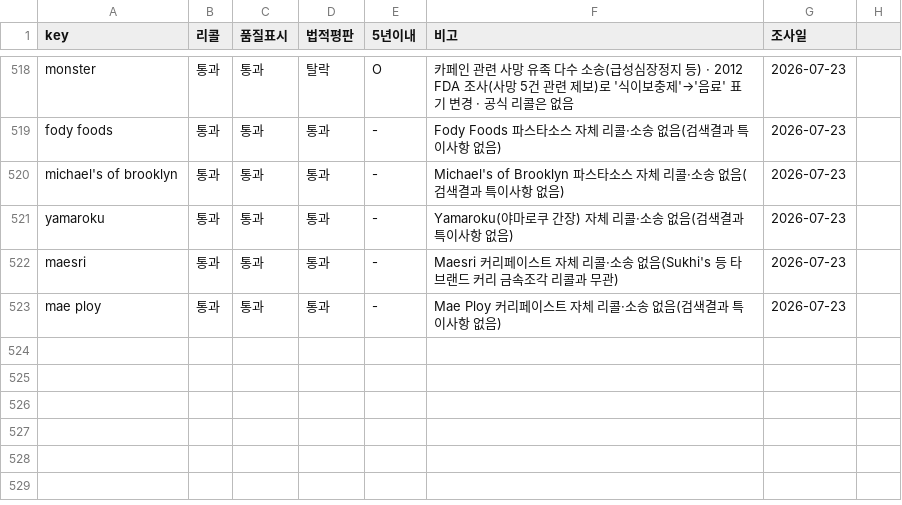
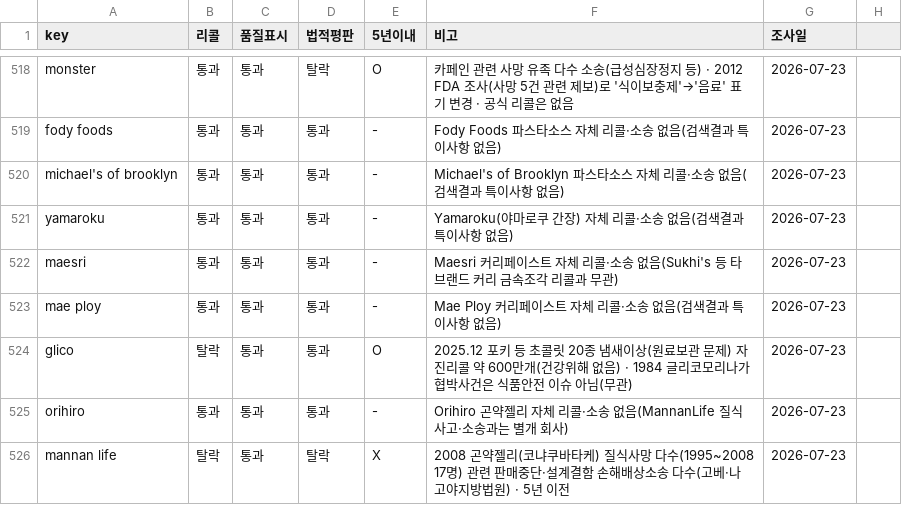
Before and after one commit to minseokedwardchoi-cmyk/costco-label-ocr, a CSV file: brand-verify/brand_verify.csv, drawn as a sheet; only a part is shown, gaps mark what is left out.

```diff
--- a/brand-verify/brand_verify.csv
+++ b/brand-verify/brand_verify.csv
@@ -523 +523,4 @@ maesri,통과,통과,통과,-,Maesri 커리페이스트 자체 리콜·소송
 mae ploy,통과,통과,통과,-,Mae Ploy 커리페이스트 자체 리콜·소송 없음(검색결과 특이사항 없음),2026-07-23
+glico,탈락,통과,통과,O,2025.12 포키 등 초콜릿 20종 냄새이상(원료보관 문제) 자진리콜 약 600만개(건강위해 없음) · 1984 글리코모리나가 협박사건은 식품안전 이슈 아님(무관),2026-07-23
+orihiro,통과,통과,통과,-,Orihiro 곤약젤리 자체 리콜·소송 없음(MannanLife 질식사고·소송과는 별개 회사),2026-07-23
+mannan life,탈락,통과,탈락,X,2008 곤약젤리(코냐쿠바타케) 질식사망 다수(1995~2008 17명) 관련 판매중단·설계결함 손해배상소송 다수(고베·나고야지방법원) · 5년 이전,2026-07-23
```
